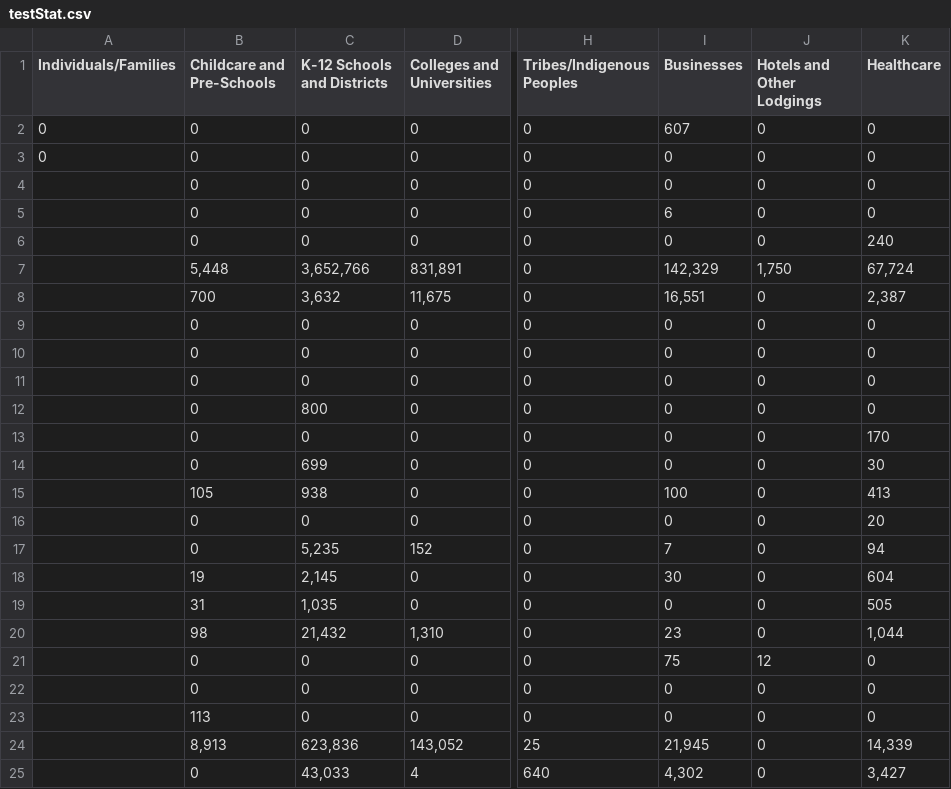
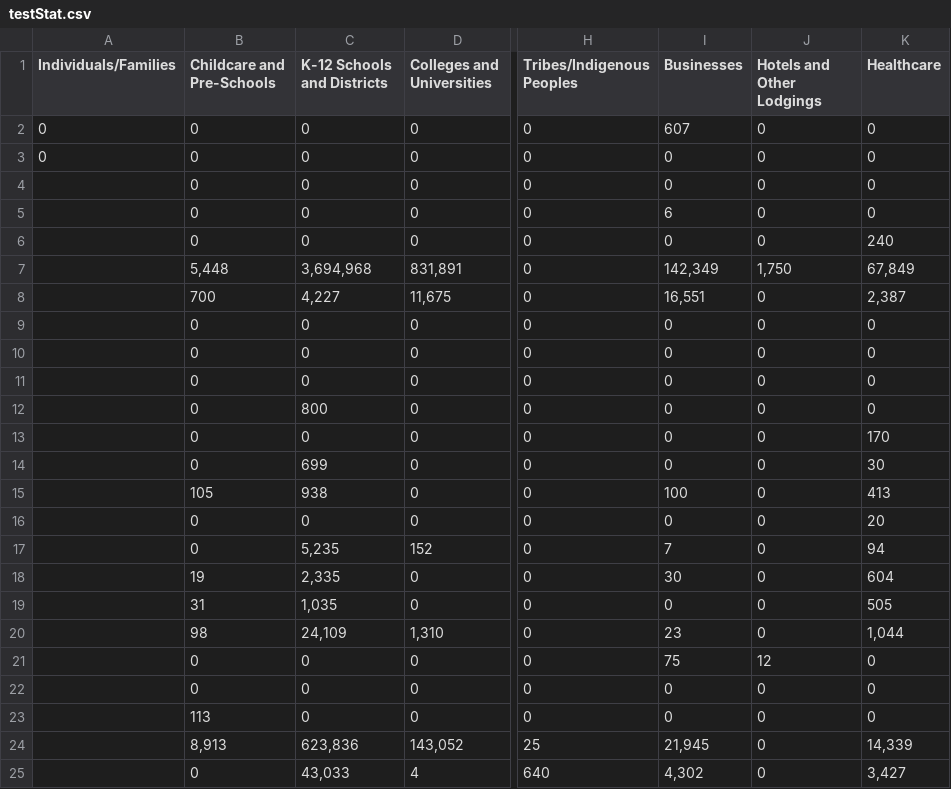
Before and after one commit to hjames034/scecStats, a CSV file: testStat.csv, drawn as a sheet; only a part is shown, gaps mark what is left out; the diff names each change by its address in the sheet, - before the commit and + after, or states it on an @@ line.

```diff
--- a/testStat.csv
+++ b/testStat.csv
-C7 (K-12 Schools and Districts): 3,652,766
+C7 (K-12 Schools and Districts): 3,694,968
-I7 (Businesses): 142,329
+I7 (Businesses): 142,349
-K7 (Healthcare): 67,724
+K7 (Healthcare): 67,849
-C8 (K-12 Schools and Districts): 3,632
+C8 (K-12 Schools and Districts): 4,227
-C18 (K-12 Schools and Districts): 2,145
+C18 (K-12 Schools and Districts): 2,335
-C20 (K-12 Schools and Districts): 21,432
+C20 (K-12 Schools and Districts): 24,109
```
Also changed, not shown: 2 other files.
